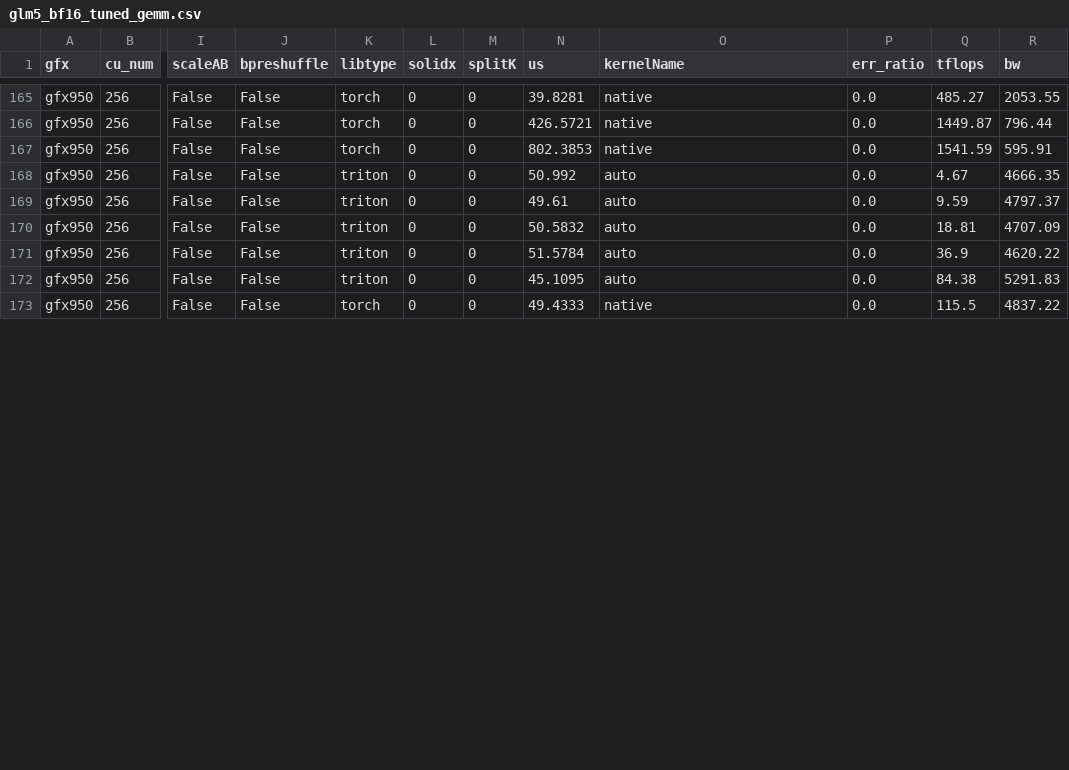
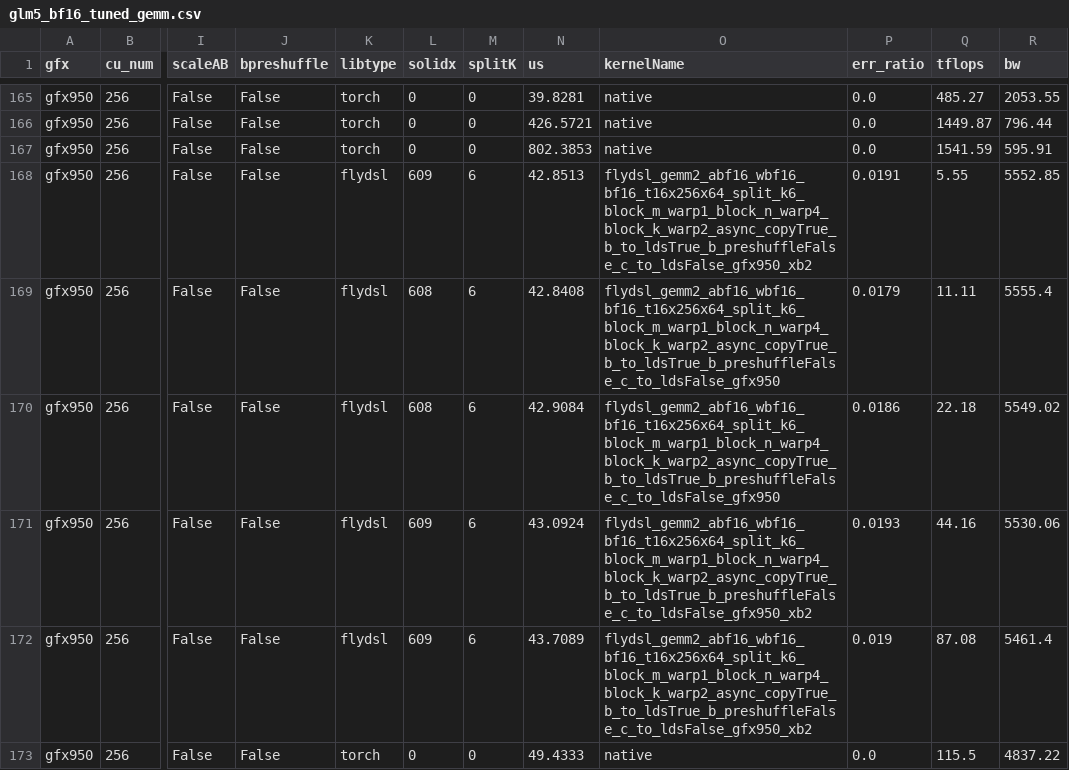
Before and after one commit to xiaobochen-amd/aiter, a CSV file: aiter/configs/model_configs/glm5_bf16_tuned_gemm.csv, drawn as a sheet; only a part is shown, gaps mark what is left out; the diff covers the shown part only; the diff names each change by its address in the sheet, - before the commit and + after, or states it on an @@ line.

Commit message:
flydsl: let the tuner see kernels whose tile_n does not divide N
The splitk hgemm kernel already clamps and predicates its last N tile --
that is what "Clamping and predicating the last N tile frees tile_n from
N's divisors" in splitk_hgemm.py refers to, and N_TAIL_PREDICATE guards
the epilogue for it. But two candidate filters still required tile_n to
divide N exactly, one in the catalog builder and one in the tuner, so
nothing could ever reach that path. Shapes whose N is not a multiple of
the tile width had no FlyDSL candidate at all.

Relax both to what the kernel actually asserts: the predicated path needs
B staged through LDS and N aligned to the 8-element global load vector.
N < tile_n is still rejected, since BLOCK_N reduces to tile_n and the
kernel asserts n >= BLOCK_N.

GLM-5.2 feels this through vocab_size = 154880 = 2^7 * 5 * 11^2, whose
11^2 survives the division by TP: lm_head is 19360 at TP8 and 38720 at
TP4, and 19360 % 64 is 32. Catalog sizes for the affected shapes go from
0 to 22724 (19360x6144), 0 to 9921 (160x6144) and 306 to 22724
(38720x6144).

Retuning the decode M range on top of that, FlyDSL now wins 26 of the 39
points that have candidates:

  160x6144      +42% to +51% on M=8..64, previously all torch/triton
  19360x6144    +11% to +17% on M=1..8 and M=32..64, previously no entry
  38720x6144    +1% to +2% on six points

Points where it loses keep their existing entry. 38720x6144 is the
notable one: 38720 % 64 is 0 but % 128 is 64, so the wide tiles it would
otherwise pick have to run predicated, and at M=24/60/84 that lands 29%
to 44% behind triton/torch. 32x6144 stays uncovered -- N=32 is below the
smallest tile_n and no predication helps that.

```diff
--- a/aiter/configs/model_configs/glm5_bf16_tuned_gemm.csv
+++ b/aiter/configs/model_configs/glm5_bf16_tuned_gemm.csv
-K168:K172 (libtype): triton
+K168:K172 (libtype): flydsl
-L168 (solidx): 0
+L168 (solidx): 609
-M168:M172 (splitK): 0
+M168:M172 (splitK): 6
-N168 (us): 50.992
+N168 (us): 42.8513
-O168 (kernelName): auto
+O168 (kernelName): flydsl_gemm2_abf16_wbf16_bf16_t16x256x64_split_k6_block_m_warp1_block_n_warp4_block_k_warp2_async_copyTrue_b_to_ldsTrue_b_preshuffleFalse_c_to_ldsFalse_gfx950_xb2
-P168 (err_ratio): 0.0
+P168 (err_ratio): 0.0191
-Q168 (tflops): 4.67
+Q168 (tflops): 5.55
-R168 (bw): 4666.35
+R168 (bw): 5552.85
-L169:L170 (solidx): 0
+L169:L170 (solidx): 608
-N169 (us): 49.61
+N169 (us): 42.8408
-O169:O170 (kernelName): auto
+O169:O170 (kernelName): flydsl_gemm2_abf16_wbf16_bf16_t16x256x64_split_k6_block_m_warp1_block_n_warp4_block_k_warp2_async_copyTrue_b_to_ldsTrue_b_preshuffleFalse_c_to_ldsFalse_gfx950
-P169 (err_ratio): 0.0
+P169 (err_ratio): 0.0179
-Q169 (tflops): 9.59
+Q169 (tflops): 11.11
-R169 (bw): 4797.37
+R169 (bw): 5555.4
-N170 (us): 50.5832
+N170 (us): 42.9084
-P170 (err_ratio): 0.0
+P170 (err_ratio): 0.0186
-Q170 (tflops): 18.81
+Q170 (tflops): 22.18
-R170 (bw): 4707.09
+R170 (bw): 5549.02
-L171:L172 (solidx): 0
+L171:L172 (solidx): 609
-N171 (us): 51.5784
+N171 (us): 43.0924
-O171:O172 (kernelName): auto
+O171:O172 (kernelName): flydsl_gemm2_abf16_wbf16_bf16_t16x256x64_split_k6_block_m_warp1_block_n_warp4_block_k_warp2_async_copyTrue_b_to_ldsTrue_b_preshuffleFalse_c_to_ldsFalse_gfx950_xb2
-P171 (err_ratio): 0.0
+P171 (err_ratio): 0.0193
-Q171 (tflops): 36.9
+Q171 (tflops): 44.16
-R171 (bw): 4620.22
+R171 (bw): 5530.06
-N172 (us): 45.1095
+N172 (us): 43.7089
-P172 (err_ratio): 0.0
+P172 (err_ratio): 0.019
-Q172 (tflops): 84.38
+Q172 (tflops): 87.08
-R172 (bw): 5291.83
+R172 (bw): 5461.4
```
Also changed, not shown: 151 edited cells elsewhere in this file, 2 other files.
